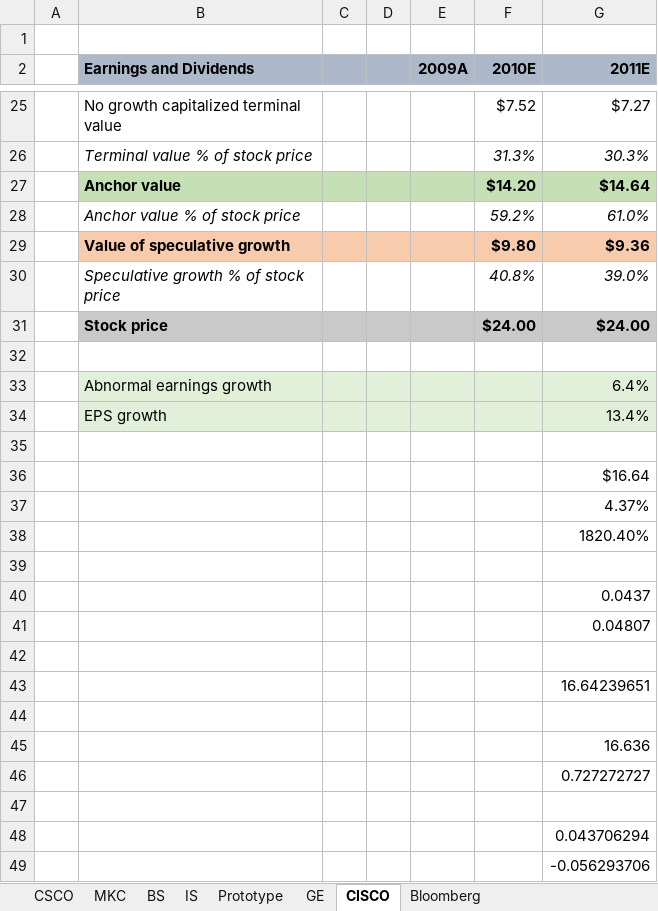
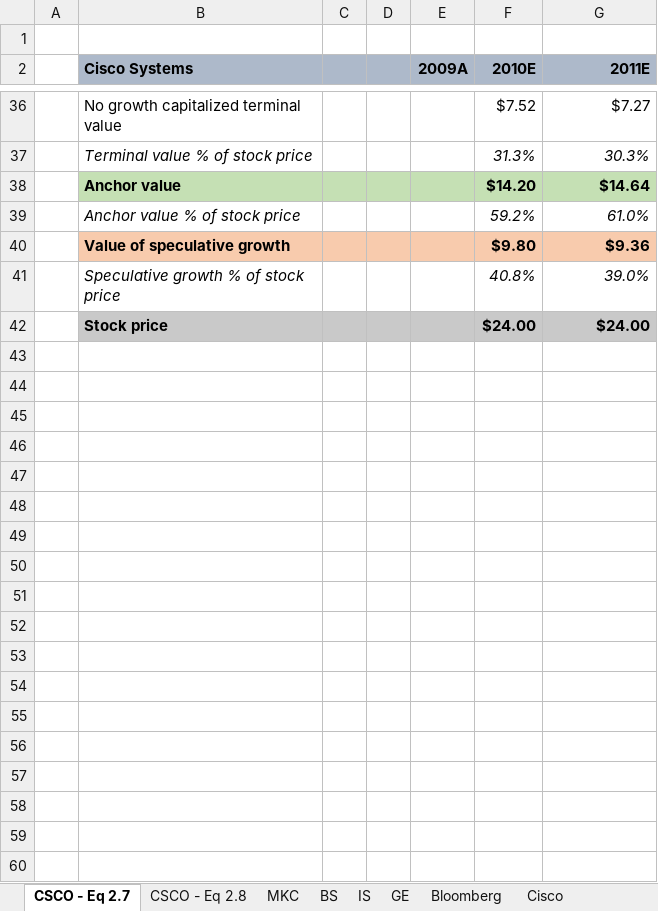
Before and after one commit to FIM-Expert/python-academy, an Excel workbook: Accounting for Value - Valuation Models.xlsm, sheet CSCO - Eq 2.7, drawn as a sheet; only a part is shown, gaps mark what is left out; values as stored, in another font and other column widths than the file's, no borders; charts and pictures not drawn; removed rows and columns are numbered as before the commit, all else as after; the diff covers the shown part only; the diff names each change by its address in the sheet, - before the commit and + after, or states it on an @@ line.

```diff
--- a/Accounting for Value - Valuation Models.xlsm (sheet CSCO - Eq 2.7)
+++ b/Accounting for Value - Valuation Models.xlsm (sheet CSCO - Eq 2.7)
-sheet tab: CSCO
+sheet tab: Cisco
-sheet tab: CISCO
+sheet tab: CSCO - Eq 2.7
+sheet tab: CSCO - Eq 2.8
@@ sheet tab order changed: CSCO - Eq 2.7 | CSCO - Eq 2.8 | MKC | BS | IS | GE | Bloomberg | Cisco @@
-B2: Earnings and Dividends
+B2: Cisco Systems
-row 32: (empty)
@@ row 33 moved to row 16: Abnormal earnings growth @@
-row 34:  | EPS growth |  |  |  |  | 13.4%
-row 35: (empty)
-row 36:  |  |  |  |  |  | $16.64
-row 37:  |  |  |  |  |  | 4.37%
-row 38:  |  |  |  |  |  | 1820.40%
-row 39: (empty)
-row 40:  |  |  |  |  |  | 0.0437
-row 41:  |  |  |  |  |  | 0.04807
-row 42: (empty)
-row 43:  |  |  |  |  |  | 16.64239651
-row 44: (empty)
-row 45:  |  |  |  |  |  | 16.636
-row 46:  |  |  |  |  |  | 0.727272727
-row 47: (empty)
-row 48:  |  |  |  |  |  | 0.043706294
-row 49:  |  |  |  |  |  | -0.056293706
```
Also changed, not shown: 12 added rows, 2 removed rows, 11 edited cells and cell formats elsewhere in this sheet, sheet Prototype, formulas that keep their value, charts or pictures, 3 other files.
